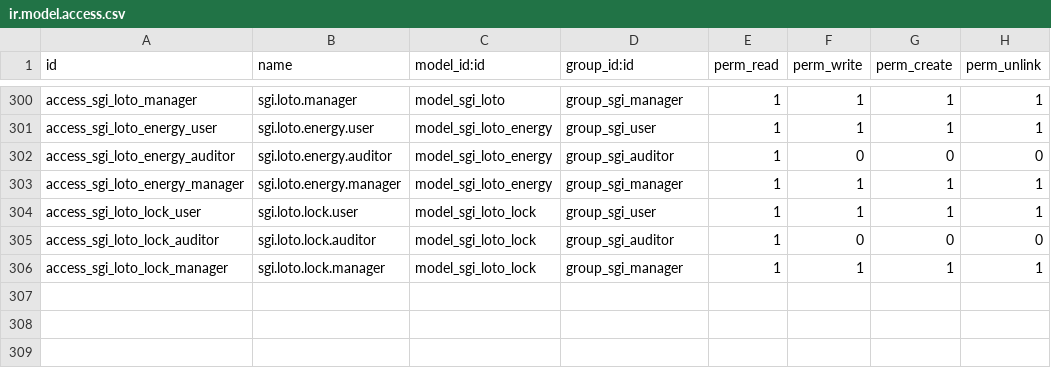
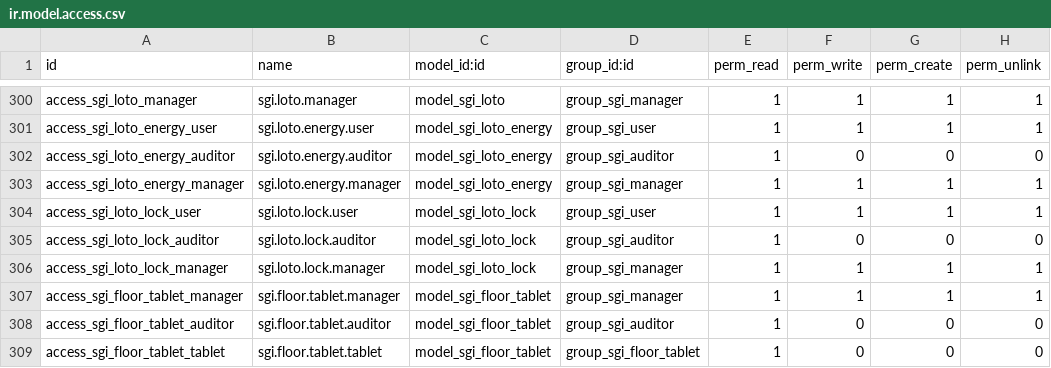
Before and after one commit to quimibond/qb19, a CSV file: addons/quimibond_sgi/security/ir.model.access.csv, drawn as a sheet; only a part is shown, gaps mark what is left out; the diff names each change by its address in the sheet, - before the commit and + after, or states it on an @@ line.

```diff
--- a/addons/quimibond_sgi/security/ir.model.access.csv
+++ b/addons/quimibond_sgi/security/ir.model.access.csv
+row 307: access_sgi_floor_tablet_manager | sgi.floor.tablet.manager | model_sgi_floor_tablet | group_sgi_manager | 1 | 1 | 1 | 1
+row 308: access_sgi_floor_tablet_auditor | sgi.floor.tablet.auditor | model_sgi_floor_tablet | group_sgi_auditor | 1 | 0 | 0 | 0
+row 309: access_sgi_floor_tablet_tablet | sgi.floor.tablet.tablet | model_sgi_floor_tablet | group_sgi_floor_tablet | 1 | 0 | 0 | 0
```
Also changed, not shown: 8 other files.
